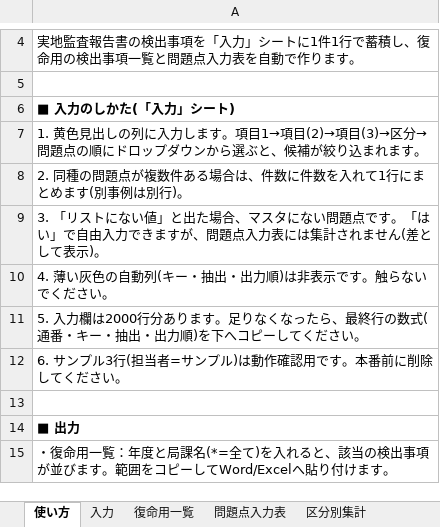
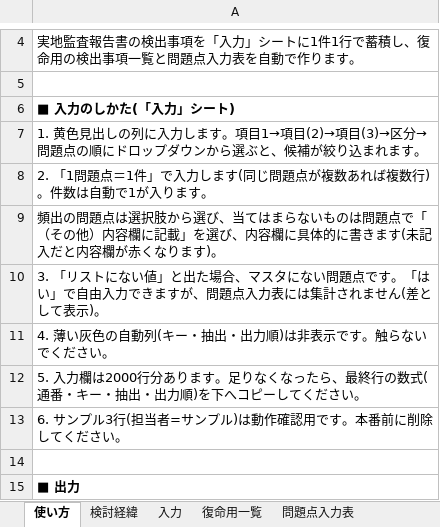
Before and after one commit to iidodo-com/iidodo, an Excel workbook: access_db/検出事項データベース.xlsx, sheet 使い方, drawn as a sheet; only a part is shown, gaps mark what is left out; the shorter side is filled out with more unchanged rows; values as stored, in another font and other column widths than the file's, no borders; the diff names each change by its address in the sheet, - before the commit and + after, or states it on an @@ line.

```diff
--- a/access_db/検出事項データベース.xlsx (sheet 使い方)
+++ b/access_db/検出事項データベース.xlsx (sheet 使い方)
+sheet tab: 検討経緯
-A8: 2. 同種の問題点が複数件ある場合は、件数に件数を入れて1行にまとめます(別事例は別行)。
+A8: 2. 「1問題点＝1件」で入力します(同じ問題点が複数あれば複数行)。件数は自動で1が入ります。
+row 9: 頻出の問題点は選択肢から選び、当てはまらないものは問題点で「（その他）内容欄に記載」を選び、内容欄に具体的に書きます(未記入だと内容欄が赤くなります)。
```
Also changed, not shown: sheet 入力, sheet 問題点入力表, sheet M_問題点, hidden cells, 1 other file.
